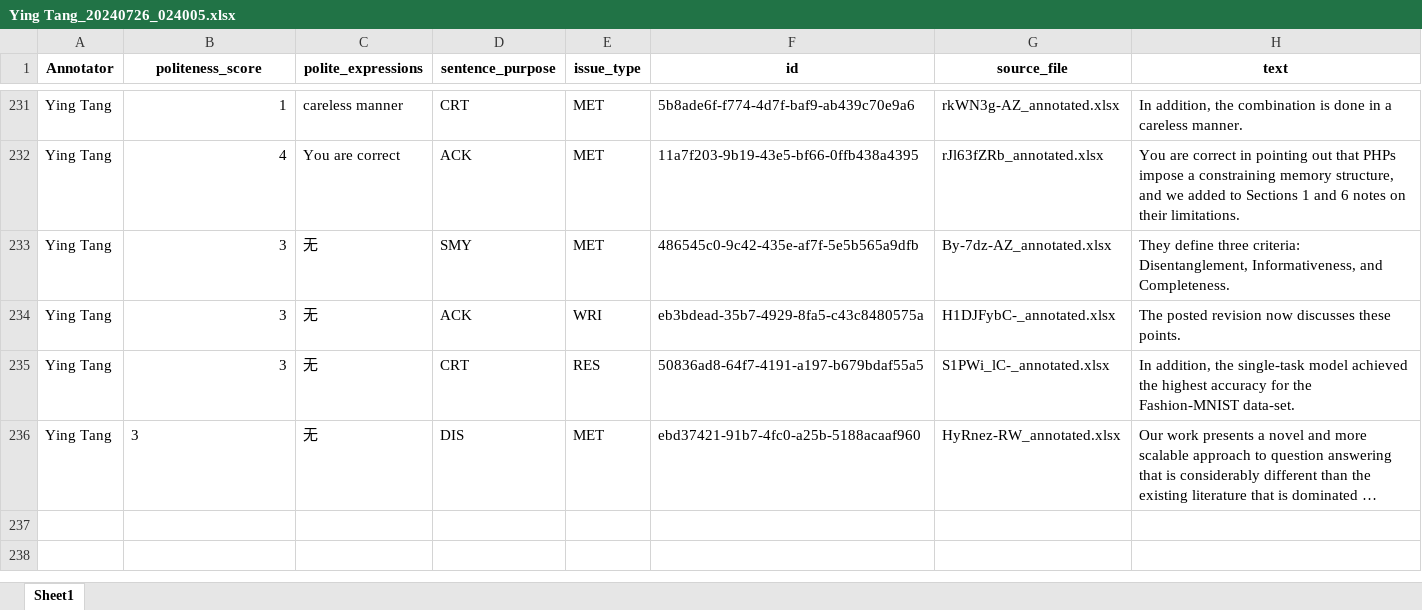
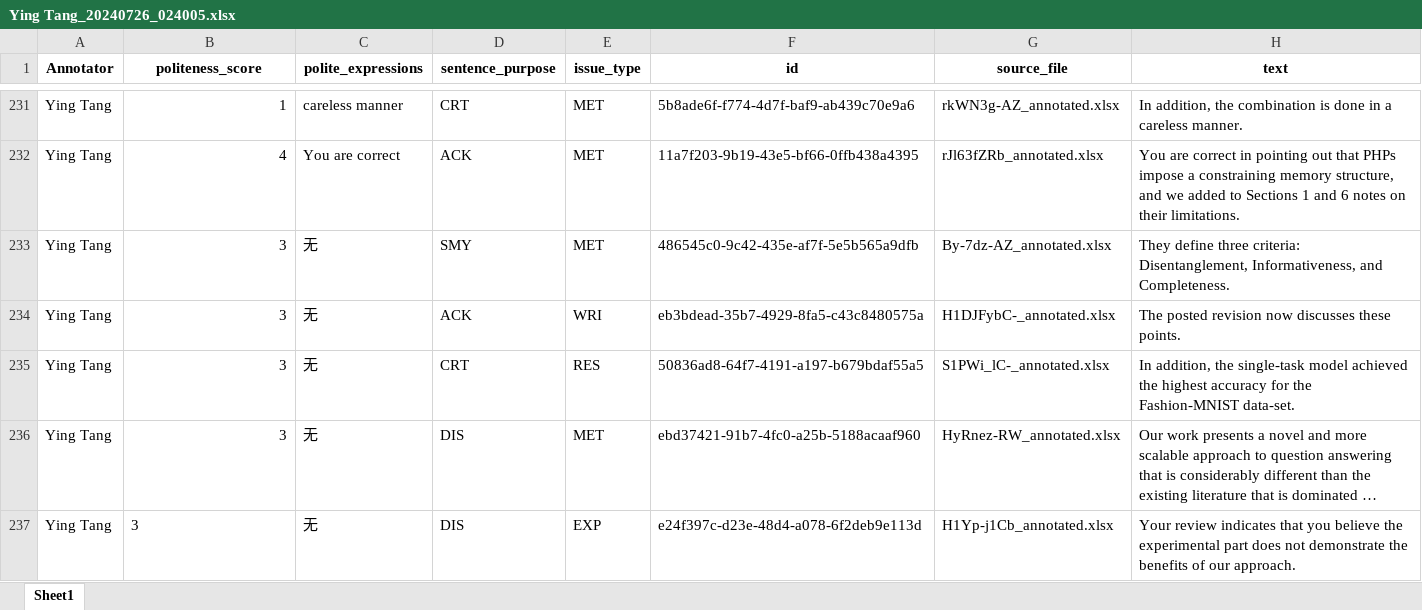
Before and after one commit to pariskang/CMLM-WangShuhe, an Excel workbook: annotations/Ying Tang_20240726_024005.xlsx, sheet Sheet1, drawn as a sheet; only a part is shown, gaps mark what is left out; long unchanged cells end in …; values as stored, in another font and other column widths than the file's, no borders; the diff names each change by its address in the sheet, - before the commit and + after, or states it on an @@ line.

Commit message:
Update annotations for Ying Tang

```diff
--- a/annotations/Ying Tang_20240726_024005.xlsx (sheet Sheet1)
+++ b/annotations/Ying Tang_20240726_024005.xlsx (sheet Sheet1)
-B236 alignment: left
+B236 alignment: right
+row 237: Ying Tang | 3 | 无 | DIS | EXP | e24f397c-d23e-48d4-a078-6f2deb9e113d | H1Yp-j1Cb_annotated.xlsx | Your review indicates that you believe the experimental part does not demonstrate the benefits of our approach.
```
